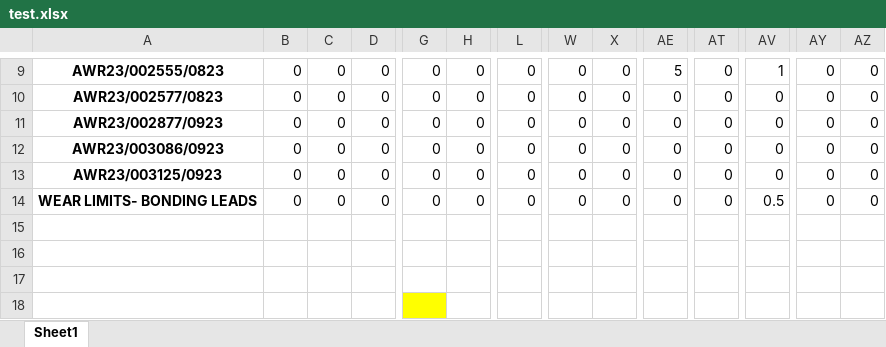
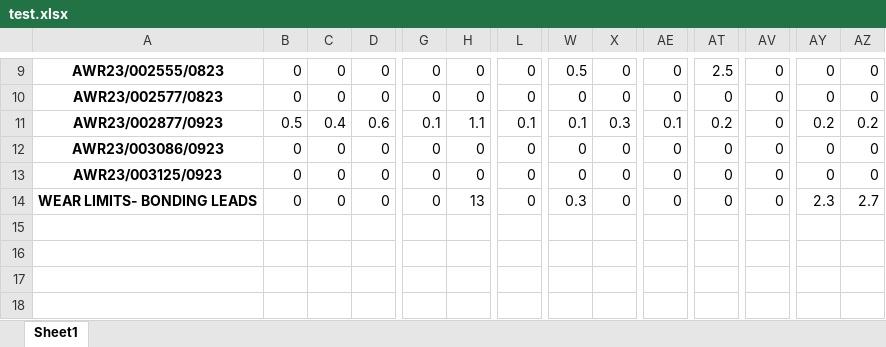
Before and after one commit to ranjithnrjk/gmr, an Excel workbook: test.xlsx, sheet Sheet1, drawn as a sheet; only a part is shown, gaps mark what is left out; values as stored, in another font and other column widths than the file's, no borders; removed rows and columns are numbered as before the commit, all else as after; rows hold the shown columns only; the diff covers the shown part only; the diff names each change by its address in the sheet, - before the commit and + after, or states it on an @@ line.

```diff
--- a/test.xlsx (sheet Sheet1)
+++ b/test.xlsx (sheet Sheet1)
-W9: 0
+W9: 0.5
-AE9: 5
+AE9: 0
-AT9: 0
+AT9: 2.5
-AV9: 1
+AV9: 0
-B11: 0
+B11: 0.5
-C11: 0
+C11: 0.4
-D11: 0
+D11: 0.6
-G11: 0
+G11: 0.1
-H11: 0
+H11: 1.1
-L11: 0
+L11: 0.1
-W11: 0
+W11: 0.1
-X11: 0
+X11: 0.3
-AE11: 0
+AE11: 0.1
-AT11: 0
+AT11: 0.2
-AY11: 0
+AY11: 0.2
-AZ11: 0
+AZ11: 0.2
-H14: 0
+H14: 13
-W14: 0
+W14: 0.3
-AV14: 0.5
+AV14: 0
-AY14: 0
+AY14: 2.3
-AZ14: 0
+AZ14: 2.7
-row 15: (empty)
-row 16: (empty)
-row 17: (empty)
-row 18: (empty)
```
Also changed, not shown: 2 added rows, 6 removed rows and 43 edited cells elsewhere in this sheet, FinalResults/flight_maintenance_description_result.xlsx, FinalResults/man_hrs_prob.xlsx, 4 other files.
